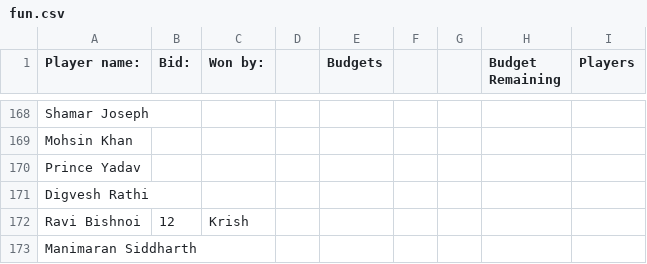
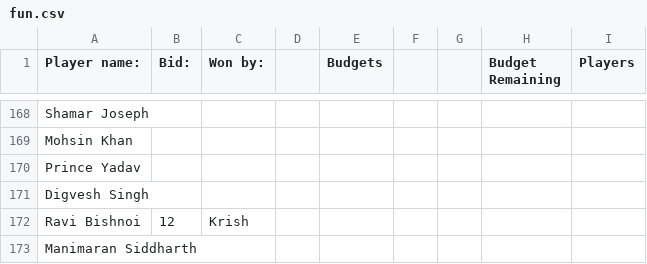
Before and after one commit to Agastya-Bahl/cric_auc, a CSV file: fun.csv, drawn as a sheet; only a part is shown, gaps mark what is left out.

```diff
--- a/fun.csv
+++ b/fun.csv
@@ -170,3 +170,3 @@ Mohsin Khan,,,,,,,,
 Prince Yadav,,,,,,,,
-Digvesh Rathi,,,,,,,,
+Digvesh Singh,,,,,,,,
 Ravi Bishnoi,12,Krish,,,,,,
```
Also changed, not shown: ids/game12ids.csv, ids/game9ids.csv, 46 other files.
